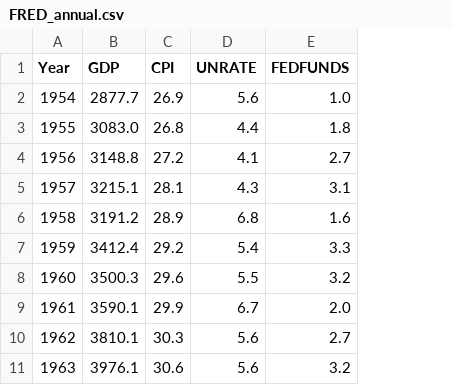
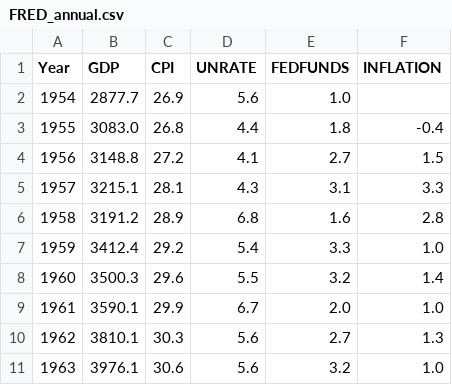
Before and after one commit to Sigi2605/FIE463-V25, a CSV file: data/FRED/FRED_annual.csv, drawn as a sheet; only a part is shown; the diff names each change by its address in the sheet, - before the commit and + after, or states it on an @@ line.

```diff
--- a/data/FRED/FRED_annual.csv
+++ b/data/FRED/FRED_annual.csv
+column F (INFLATION), rows 3-11: -0.4 | 1.5 | 3.3 | 2.8 | 1.0 | 1.4 | 1.0 | 1.3 | 1.0
```
Also changed, not shown: 2 other files.
